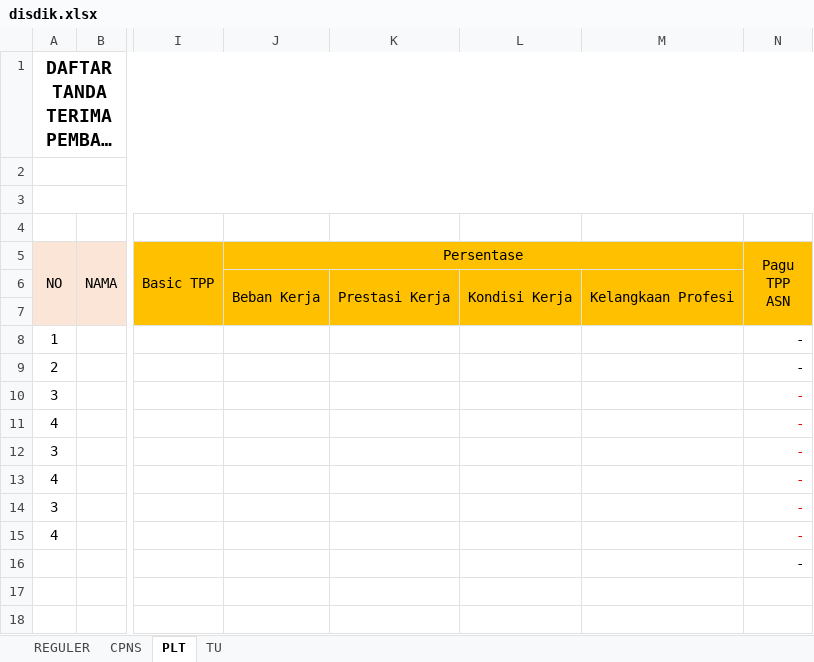
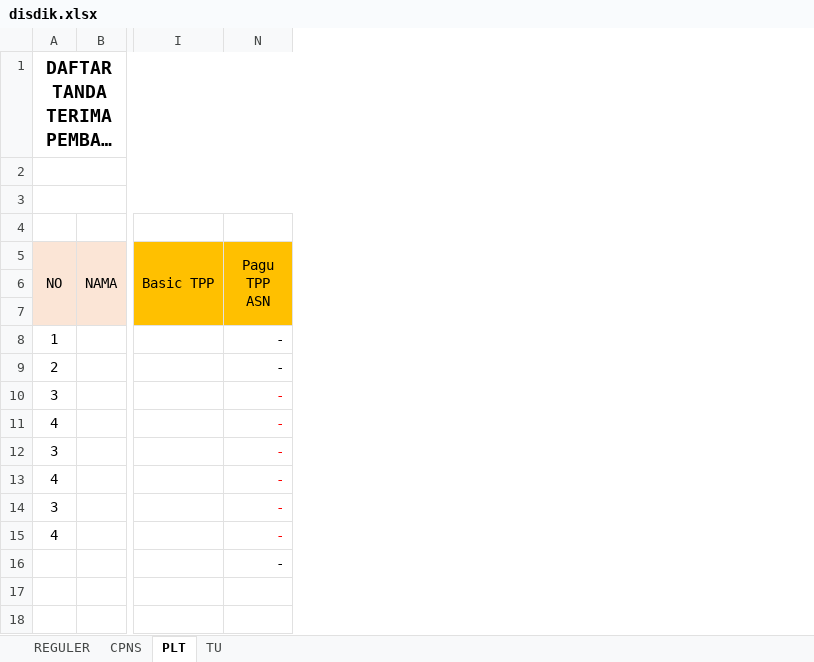
Before and after one commit to asrani27/tpp, an Excel workbook: public/excel/disdik.xlsx, sheet PLT, drawn as a sheet; only a part is shown, gaps mark what is left out; long unchanged cells end in …; values as stored, in another font and other column widths than the file's, no borders; the diff names each change by its address in the sheet, - before the commit and + after, or states it on an @@ line.

```diff
--- a/public/excel/disdik.xlsx (sheet PLT)
+++ b/public/excel/disdik.xlsx (sheet PLT)
@@ column J (Persentase) hidden, row 6: Beban Kerja @@
@@ column K hidden, row 6: Prestasi Kerja @@
@@ column L hidden, row 6: Kondisi Kerja @@
@@ column M hidden, row 6: Kelangkaan Profesi @@
```
Also changed, not shown: sheet TU, sheet CPNS, sheet REGULER, public/excel/testing.xlsx, 1 other file.
